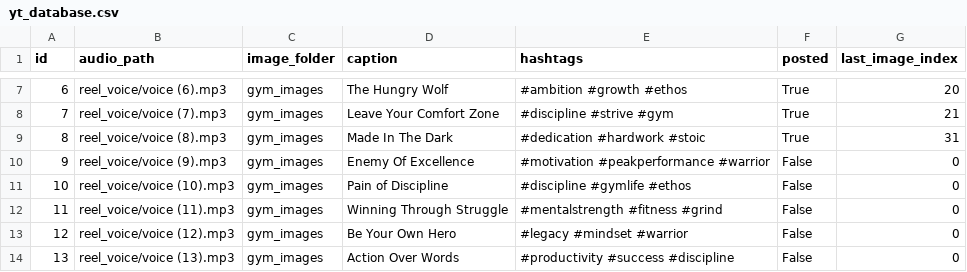
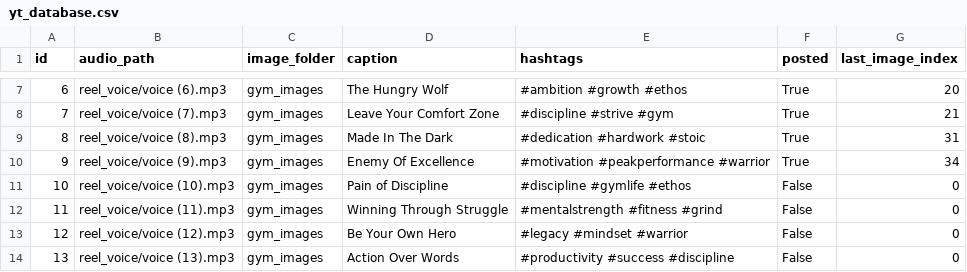
Before and after one commit to ansarisamaddev-byte/instagram-video-bot, a CSV file: yt_database.csv, drawn as a sheet; only a part is shown, gaps mark what is left out.

```diff
--- a/yt_database.csv
+++ b/yt_database.csv
@@ -9,3 +9,3 @@ id,audio_path,image_folder,caption,hashtags,posted,last_image_index
 8,reel_voice/voice (8).mp3,gym_images,Made In The Dark,#dedication #hardwork #stoic,True,31
-9,reel_voice/voice (9).mp3,gym_images,Enemy Of Excellence,#motivation #peakperformance #warrior,False,0
+9,reel_voice/voice (9).mp3,gym_images,Enemy Of Excellence,#motivation #peakperformance #warrior,True,34
 10,reel_voice/voice (10).mp3,gym_images,Pain of Discipline,#discipline #gymlife #ethos,False,0
```
